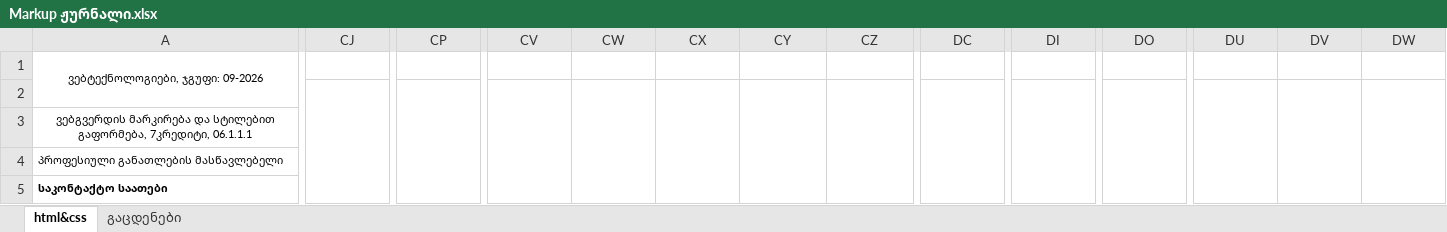
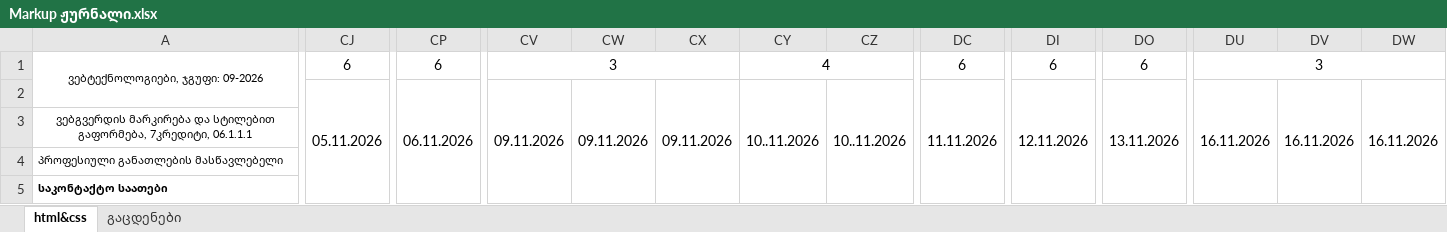
Before and after one commit to gldanifrontgit/Mermisi, an Excel workbook: Journals/Front-end journal/Markup ჟურნალი.xlsx, sheet html&css, drawn as a sheet; only a part is shown, gaps mark what is left out; values as stored, in another font and other column widths than the file's, no borders; the diff covers the shown part only; the diff names each change by its address in the sheet, - before the commit and + after, or states it on an @@ line.

Commit message:
front end journal update

```diff
--- a/Journals/Front-end journal/Markup ჟურნალი.xlsx (sheet html&css)
+++ b/Journals/Front-end journal/Markup ჟურნალი.xlsx (sheet html&css)
-CJ1: (empty)
+CJ1: 6
+CJ1:CO1 merged
-CP1: (empty)
+CP1: 6
+CP1:CU1 merged
-CV1: (empty)
+CV1: 3
+CV1:CX1 merged
-CY1: (empty)
+CY1: 4
+CY1:DB1 merged
-DC1: (empty)
+DC1: 6
+DC1:DH1 merged
-DI1: (empty)
+DI1: 6
+DI1:DN1 merged
-DO1: (empty)
+DO1: 6
+DO1:DT1 merged
-DU1: (empty)
+DU1: 3
+DU1:DW1 merged
-CJ2: (empty)
+CJ2: 05.11.2026
-CP2: (empty)
+CP2: 06.11.2026
-CV2: (empty)
+CV2: 09.11.2026
-CW2: (empty)
+CW2: 09.11.2026
-CX2: (empty)
+CX2: 09.11.2026
-CY2: (empty)
+CY2: 10..11.2026
-CZ2: (empty)
+CZ2: 10..11.2026
-DC2: (empty)
+DC2: 11.11.2026
-DI2: (empty)
+DI2: 12.11.2026
-DO2: (empty)
+DO2: 13.11.2026
-DU2: (empty)
+DU2: 16.11.2026
-DV2: (empty)
+DV2: 16.11.2026
-DW2: (empty)
+DW2: 16.11.2026
```
Also changed, not shown: 28 edited cells elsewhere in this sheet.
